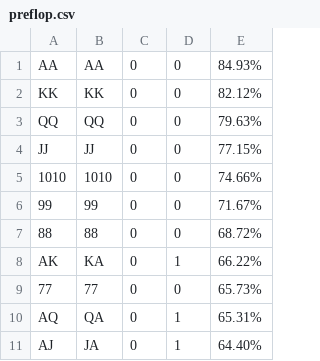
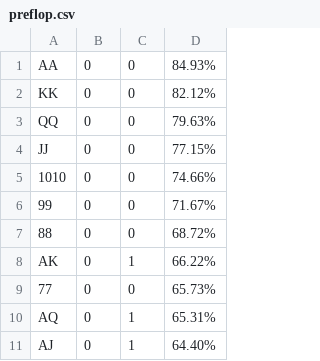
Before and after one commit to gaborwho/poker-player-ecser, a CSV file: preflop.csv, drawn as a sheet; only a part is shown; the diff names each change by its address in the sheet, - before the commit and + after, or states it on an @@ line.

Commit message:
preflop format

```diff
--- a/preflop.csv
+++ b/preflop.csv
-column B, rows 1-11: AA | KK | QQ | JJ | 1010 | 99 | 88 | KA | 77 | QA | JA
```
